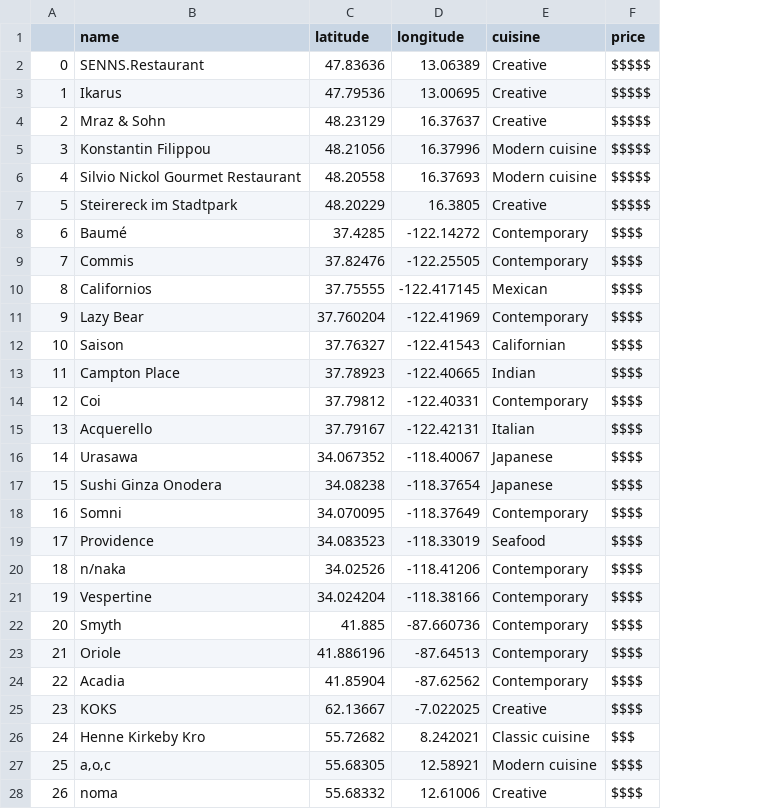
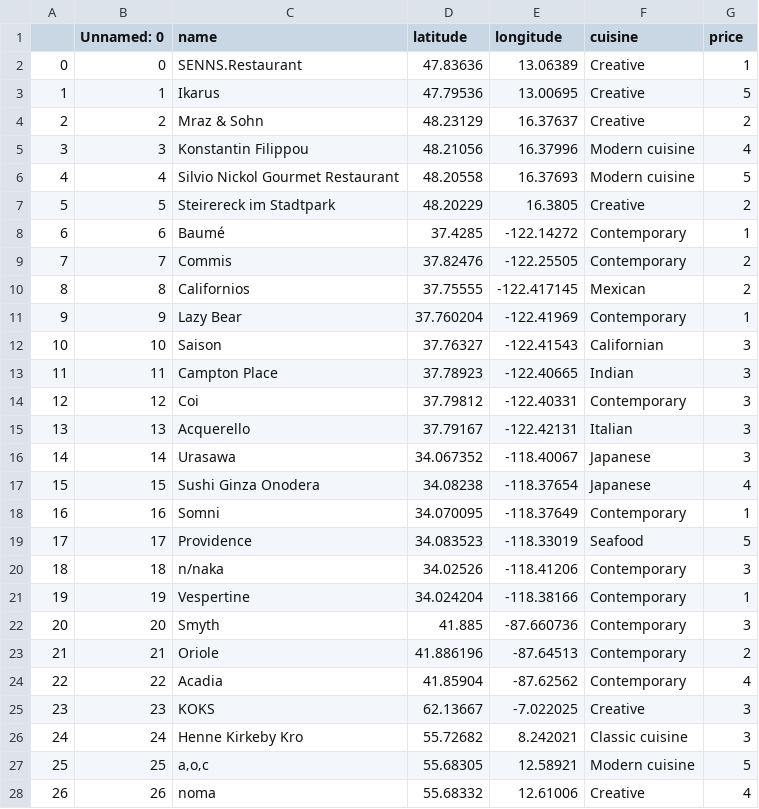
Before and after one commit to ravanpreet-kaur/unstarve, a CSV file: scripts/michelin/two-stars-michelin-restaurants.csv, drawn as a sheet; only a part is shown; addresses are those after the commit; the diff covers the shown part only; the diff names each change by its address in the sheet, - before the commit and + after, or states it on an @@ line.

```diff
--- a/scripts/michelin/two-stars-michelin-restaurants.csv
+++ b/scripts/michelin/two-stars-michelin-restaurants.csv
+column B (Unnamed: 0), rows 2-28: 0 | 1 | 2 | 3 | 4 | 5 | 6 | 7 | 8 | 9 | 10 | 11 | 12 | 13 | 14 | 15 | 16 | 17 | 18 | 19 | 20 | 21 | 22 | 23 | 24 | 25 | 26
-G2 (price): $$$$$
+G2 (price): 1
-G3 (price): $$$$$
+G3 (price): 5
-G4 (price): $$$$$
+G4 (price): 2
-G5 (price): $$$$$
+G5 (price): 4
-G6 (price): $$$$$
+G6 (price): 5
-G7 (price): $$$$$
+G7 (price): 2
-G8 (price): $$$$
+G8 (price): 1
-G9:G10 (price): $$$$
+G9:G10 (price): 2
-G11 (price): $$$$
+G11 (price): 1
-G12:G16 (price): $$$$
+G12:G16 (price): 3
-G17 (price): $$$$
+G17 (price): 4
-G18 (price): $$$$
+G18 (price): 1
-G19 (price): $$$$
+G19 (price): 5
-G20 (price): $$$$
+G20 (price): 3
-G21 (price): $$$$
+G21 (price): 1
-G22 (price): $$$$
+G22 (price): 3
-G23 (price): $$$$
+G23 (price): 2
-G24 (price): $$$$
+G24 (price): 4
-G25 (price): $$$$
+G25 (price): 3
-G26 (price): $$$
+G26 (price): 3
-G27 (price): $$$$
+G27 (price): 5
-G28 (price): $$$$
+G28 (price): 4
```
Also changed, not shown: 83 edited cells elsewhere in this file, scripts/michelin/one-star-michelin-restaurants.csv, scripts/michelin/three-stars-michelin-restaurants.csv, 1 other file.
